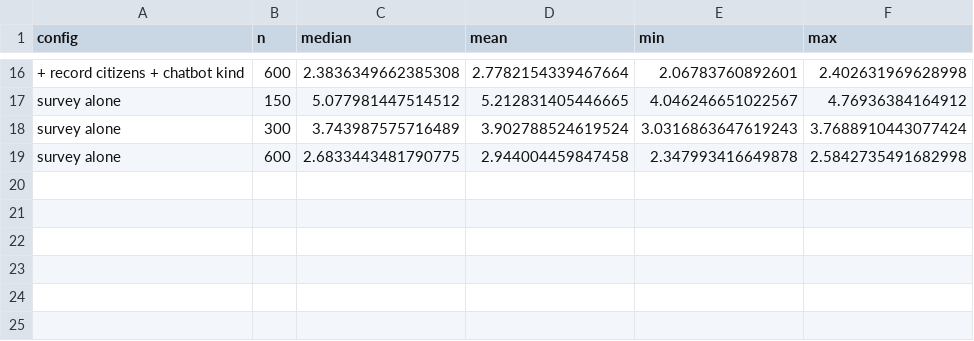
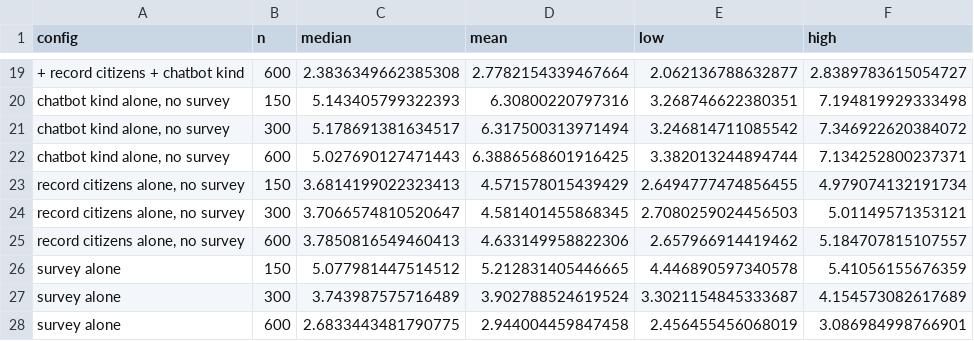
Before and after one commit to KR48VR/digital-citizens, a CSV file: docs/results/stress_test/one_method_singapore.csv, drawn as a sheet; only a part is shown, gaps mark what is left out; the diff covers the shown part only.

```diff
--- a/docs/results/stress_test/one_method_singapore.csv
+++ b/docs/results/stress_test/one_method_singapore.csv
@@ -1 +1 @@
-config,n,median,mean,min,max
+config,n,median,mean,low,high
@@ -16,4 +19,10 @@ config,n,median,mean,min,max
-+ record citizens + chatbot kind,600,2.3836349662385308,2.7782154339467664,2.06783760892601,2.402631969628998
-survey alone,150,5.077981447514512,5.212831405446665,4.046246651022567,4.76936384164912
-survey alone,300,3.743987575716489,3.902788524619524,3.0316863647619243,3.7688910443077424
-survey alone,600,2.6833443481790775,2.944004459847458,2.347993416649878,2.5842735491682998
++ record citizens + chatbot kind,600,2.3836349662385308,2.7782154339467664,2.062136788632877,2.8389783615054727
+"chatbot kind alone, no survey",150,5.143405799322393,6.30800220797316,3.268746622380351,7.194819929333498
+"chatbot kind alone, no survey",300,5.178691381634517,6.317500313971494,3.246814711085542,7.346922620384072
+"chatbot kind alone, no survey",600,5.027690127471443,6.3886568601916425,3.382013244894744,7.134252800237371
+"record citizens alone, no survey",150,3.6814199022323413,4.571578015439429,2.6494777474856455,4.979074132191734
+"record citizens alone, no survey",300,3.7066574810520647,4.581401455868345,2.7080259024456503,5.01149571353121
+"record citizens alone, no survey",600,3.7850816549460413,4.633149958822306,2.657966914419462,5.184707815107557
+survey alone,150,5.077981447514512,5.212831405446665,4.446890597340578,5.41056155676359
+survey alone,300,3.743987575716489,3.902788524619524,3.3021154845333687,4.154573082617689
+survey alone,600,2.6833443481790775,2.944004459847458,2.456455456068019,3.086984998766901
```
Also changed, not shown: 3 added rows and 28 edited cells elsewhere in this file, 3 other files.
